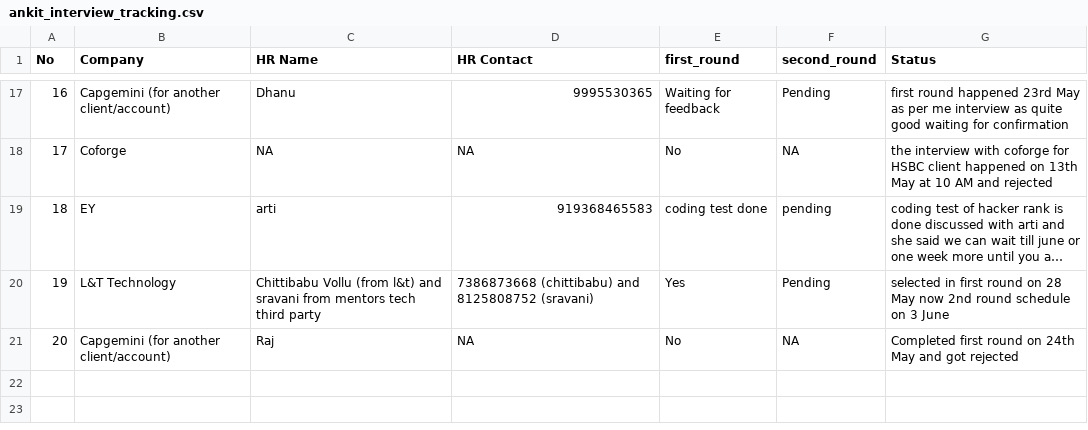
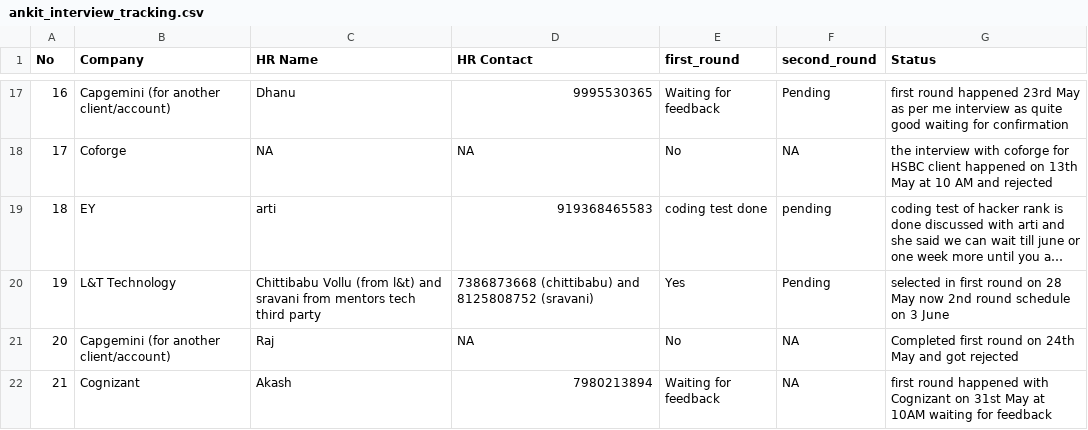
Before and after one commit to ankitshivane/Interview-preparation, a CSV file: ankit_interview_tracking.csv, drawn as a sheet; only a part is shown, gaps mark what is left out; long unchanged cells end in ….

Commit message:
added cognizant details

```diff
--- a/ankit_interview_tracking.csv
+++ b/ankit_interview_tracking.csv
@@ -21 +21,2 @@ No,Company,HR Name, HR Contact,first_round,second_round, Status
 20,Capgemini (for another client/account),Raj,NA,No,NA,Completed first round on 24th May and got rejected
+21,Cognizant,Akash,7980213894,Waiting for feedback,NA,first round happened with Cognizant on 31st May at 10AM waiting for feedback
```
Also changed, not shown: 1 other file.
